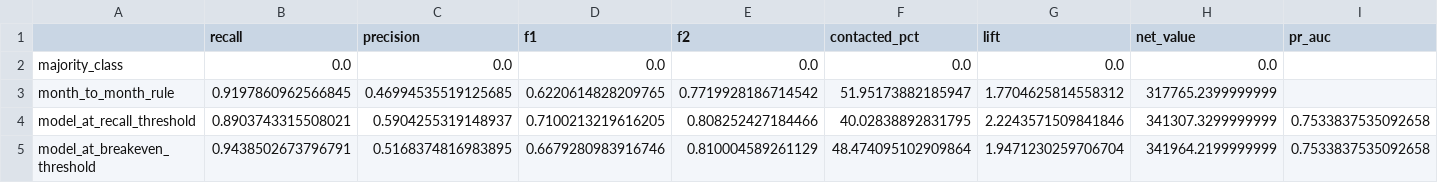
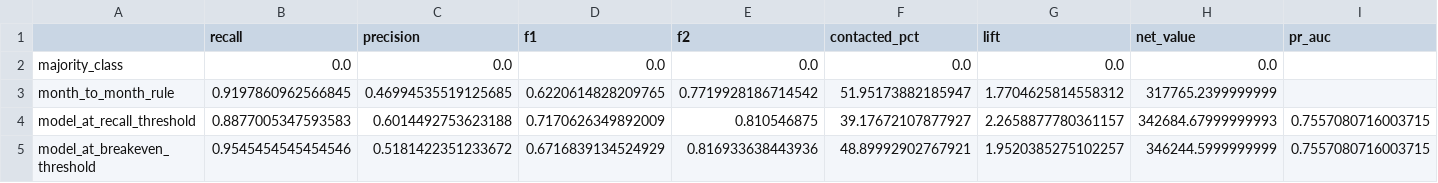
Before and after one commit to DcMurphys/telco-customer-churn-prediction, a CSV file: artifacts/model/test_report.csv, drawn as a sheet; only a part is shown; the diff covers the shown part only; the diff names each change by its address in the sheet, - before the commit and + after, or states it on an @@ line.

```diff
--- a/artifacts/model/test_report.csv
+++ b/artifacts/model/test_report.csv
-B4 (recall): 0.8903743315508021
+B4 (recall): 0.8877005347593583
-C4 (precision): 0.5904255319148937
+C4 (precision): 0.6014492753623188
-D4 (f1): 0.7100213219616205
+D4 (f1): 0.7170626349892009
-E4 (f2): 0.808252427184466
+E4 (f2): 0.810546875
-F4 (contacted_pct): 40.02838892831795
+F4 (contacted_pct): 39.17672107877927
-G4 (lift): 2.2243571509841846
+G4 (lift): 2.2658877780361157
-H4 (net_value): 341307.3299999999
+H4 (net_value): 342684.67999999993
-I4:I5 (pr_auc): 0.7533837535092658
+I4:I5 (pr_auc): 0.7557080716003715
-B5 (recall): 0.9438502673796791
+B5 (recall): 0.9545454545454546
-C5 (precision): 0.5168374816983895
+C5 (precision): 0.5181422351233672
-D5 (f1): 0.6679280983916746
+D5 (f1): 0.6716839134524929
-E5 (f2): 0.810004589261129
+E5 (f2): 0.816933638443936
-F5 (contacted_pct): 48.474095102909864
+F5 (contacted_pct): 48.89992902767921
-G5 (lift): 1.9471230259706704
+G5 (lift): 1.9520385275102257
-H5 (net_value): 341964.2199999999
+H5 (net_value): 346244.5999999999
```
Also changed, not shown: 4 edited cells elsewhere in this file, artifacts/model/cv_comparison.csv, artifacts/model/optuna_trials.csv, 7 other files.
